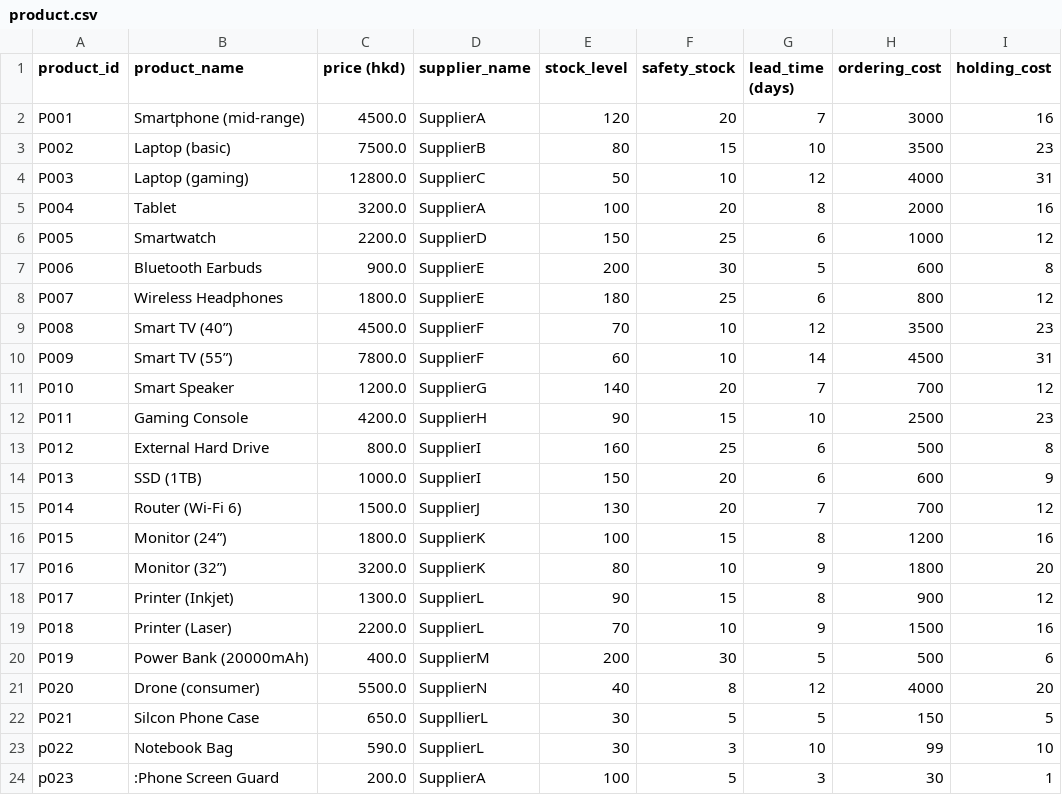
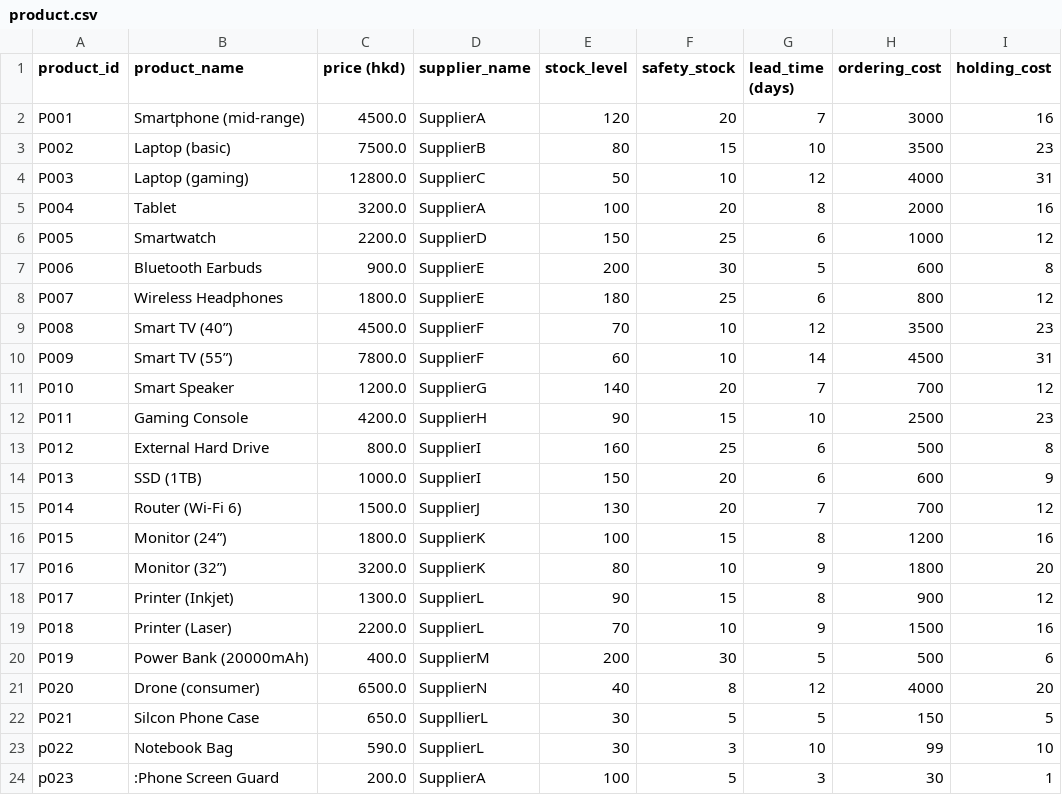
Before and after one commit to baxwithouttongue/smart-inventory-management-system, a CSV file: Task1/csv/product.csv, drawn as a sheet; only a part is shown; the diff names each change by its address in the sheet, - before the commit and + after, or states it on an @@ line.

Commit message:
Update codes in Task1

```diff
--- a/Task1/csv/product.csv
+++ b/Task1/csv/product.csv
-C21 (price (hkd)): 5500.0
+C21 (price (hkd)): 6500.0
```
Also changed, not shown: 4 other files.
